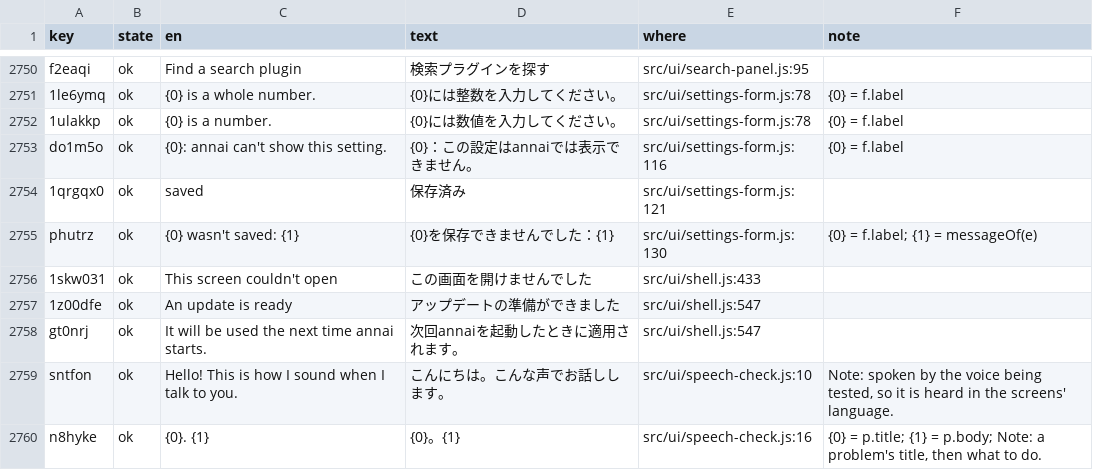
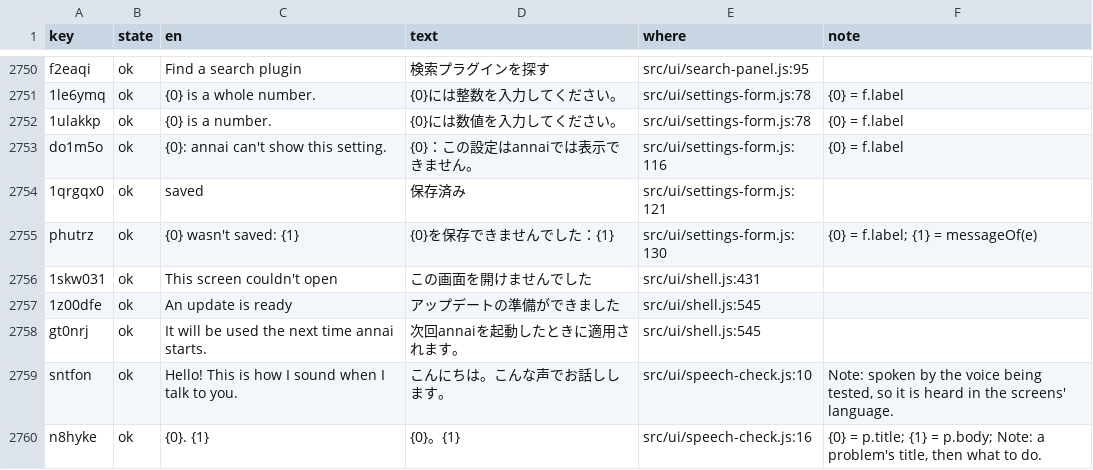
Before and after one commit to annai-guide/annai, a TSV file: l10n/ja.tsv, drawn as a sheet; only a part is shown, gaps mark what is left out.

```diff
--- a/l10n/ja.tsv
+++ b/l10n/ja.tsv
@@ -2755,5 +2755,5 @@ do1m5o	ok	{0}: annai can't show this setting.	{0}：この設定はannaiでは
 phutrz	ok	{0} wasn't saved: {1}	{0}を保存できませんでした：{1}	src/ui/settings-form.js:130	{0} = f.label; {1} = messageOf(e)
-1skw031	ok	This screen couldn't open	この画面を開けませんでした	src/ui/shell.js:433	
-1z00dfe	ok	An update is ready	アップデートの準備ができました	src/ui/shell.js:547	
-gt0nrj	ok	It will be used the next time annai starts.	次回annaiを起動したときに適用されます。	src/ui/shell.js:547	
+1skw031	ok	This screen couldn't open	この画面を開けませんでした	src/ui/shell.js:431	
+1z00dfe	ok	An update is ready	アップデートの準備ができました	src/ui/shell.js:545	
+gt0nrj	ok	It will be used the next time annai starts.	次回annaiを起動したときに適用されます。	src/ui/shell.js:545	
 sntfon	ok	Hello! This is how I sound when I talk to you.	こんにちは。こんな声でお話しします。	src/ui/speech-check.js:10	Note: spoken by the voice being tested, so it is heard in the screens' language.
```
Also changed, not shown: l10n/zh-Hans.tsv, l10n/zh-Hant.tsv, 7 other files.
